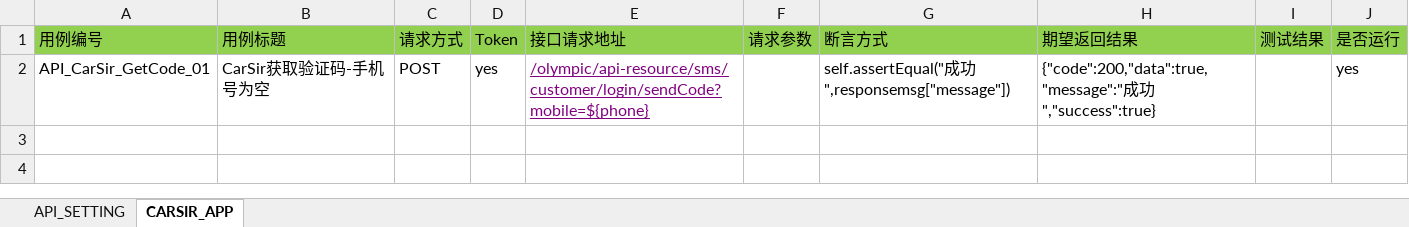
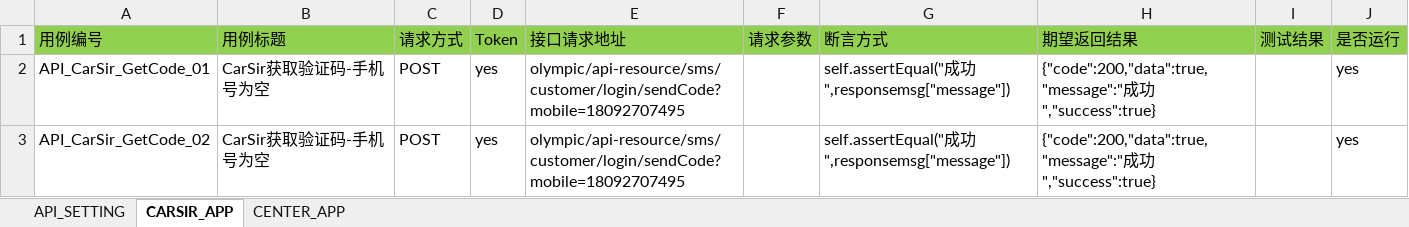
Before and after one commit to BobLiuSheng/autopytest, an Excel workbook: autopytest/testcase/carsir_api_testcase.xlsx, sheet CARSIR_APP, drawn as a sheet; values as stored, in another font and other column widths than the file's, no borders; the diff names each change by its address in the sheet, - before the commit and + after, or states it on an @@ line.

```diff
--- a/autopytest/testcase/carsir_api_testcase.xlsx (sheet CARSIR_APP)
+++ b/autopytest/testcase/carsir_api_testcase.xlsx (sheet CARSIR_APP)
+sheet tab: CENTER_APP
-E2: /olympic/api-resource/sms/customer/login/sendCode?mobile=${phone}
+E2: olympic/api-resource/sms/customer/login/sendCode?mobile=18092707495
@@ E2 underline: on → off, text colour: #800080 → black @@
+row 3: API_CarSir_GetCode_02 | CarSir获取验证码-手机号为空 | POST | yes | olympic/api-resource/sms/customer/login/sendCode?mobile=18092707495 |  | self.assertEqual("成功",responsemsg["message"]) | {"code":200,"data":true,"message":"成功","success":true} |  | yes
```
Also changed, not shown: sheet API_SETTING, 8 other files.
